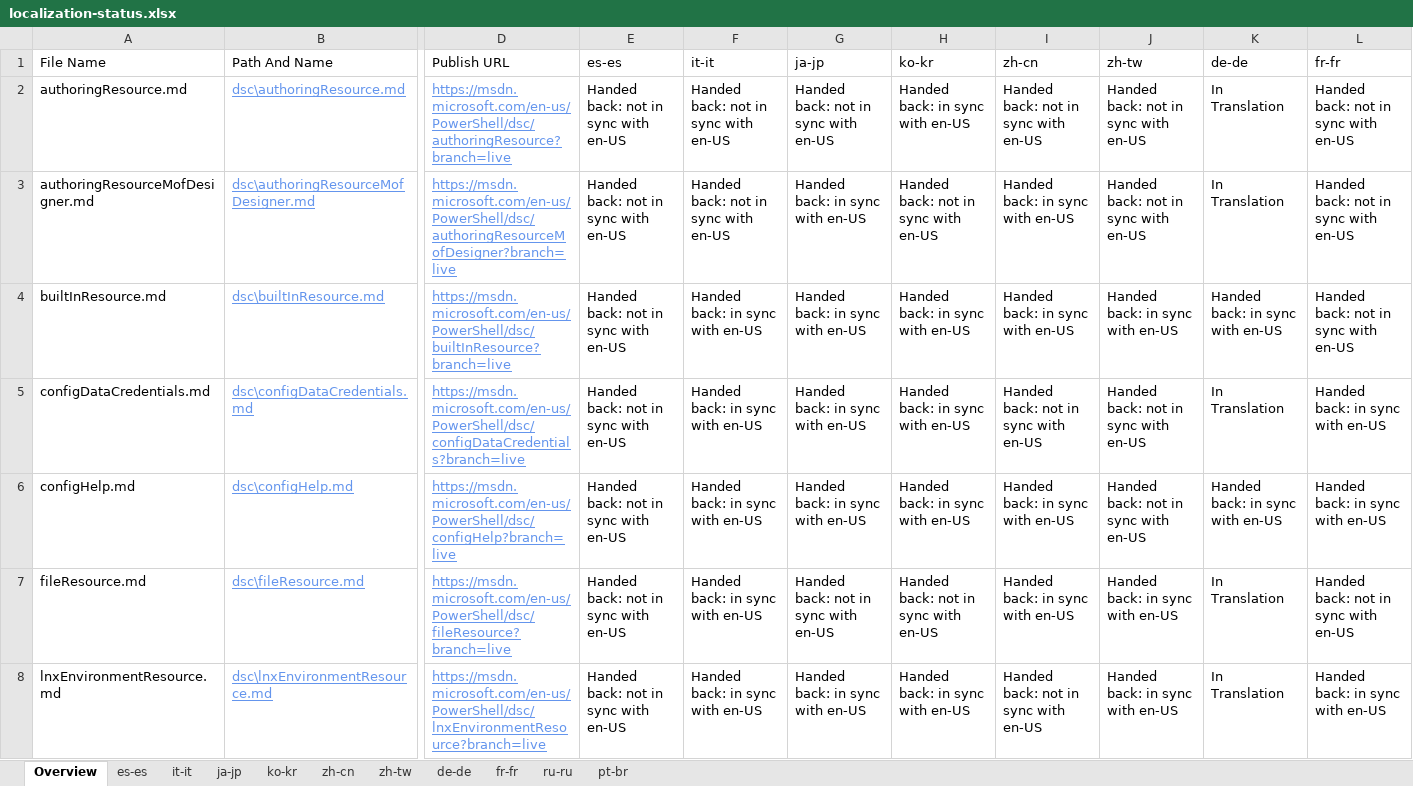
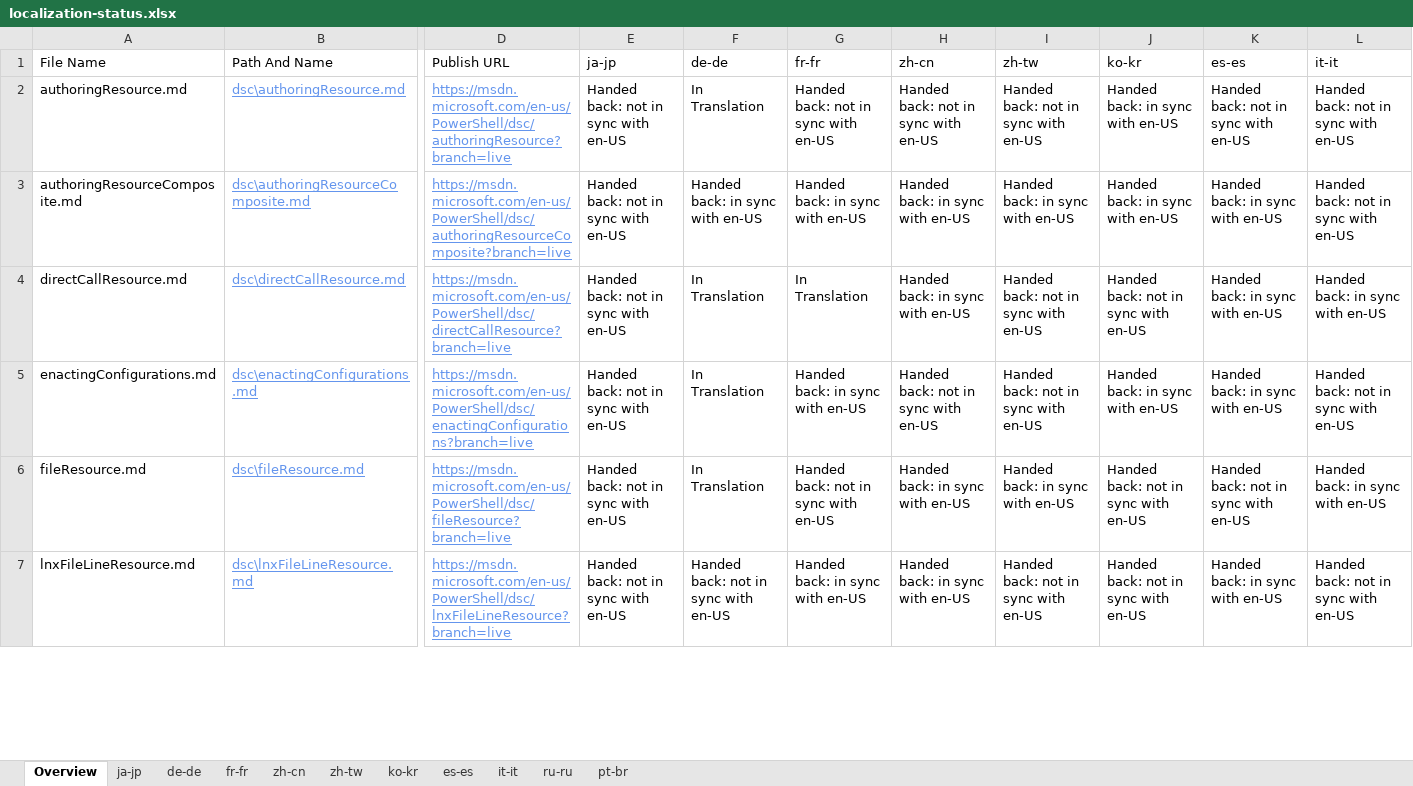
Before and after one commit to SonjaSaltzman/powerShell-Docs.handback, an Excel workbook: ol-handback/PowerShell/powerShell-Docs/live/localization-status.xlsx, sheet Overview, drawn as a sheet; only a part is shown, gaps mark what is left out; values as stored, in another font and other column widths than the file's, no borders; table styles not drawn; removed rows and columns are numbered as before the commit, all else as after; rows hold the shown columns only; the diff covers the shown part only; the diff names each change by its address in the sheet, - before the commit and + after, or states it on an @@ line.

Commit message:
Generate Report for Bilingual

```diff
--- a/ol-handback/PowerShell/powerShell-Docs/live/localization-status.xlsx (sheet Overview)
+++ b/ol-handback/PowerShell/powerShell-Docs/live/localization-status.xlsx (sheet Overview)
@@ sheet tab order changed: Overview | ja-jp | de-de | fr-fr | zh-cn | zh-tw | ko-kr | es-es | it-it | ru-ru | pt-br @@
-E1: es-es
+E1: ja-jp
-F1: it-it
+F1: de-de
-G1: ja-jp
+G1: fr-fr
-H1: ko-kr
+H1: zh-cn
-I1: zh-cn
+I1: zh-tw
-J1: zh-tw
+J1: ko-kr
-K1: de-de
+K1: es-es
-L1: fr-fr
+L1: it-it
-F2 (de-de): Handed back: not in sync with en-US
+F2 (de-de): In Translation
-H2 (zh-cn): Handed back: in sync with en-US
+H2 (zh-cn): Handed back: not in sync with en-US
-J2 (ko-kr): Handed back: not in sync with en-US
+J2 (ko-kr): Handed back: in sync with en-US
-K2 (es-es): In Translation
+K2 (es-es): Handed back: not in sync with en-US
-row 3: authoringResourceMofDesigner.md | dsc\authoringResourceMofDesigner.md | https://msdn.microsoft.com/en-us/PowerShell/dsc/authoringResourceMofDesigner?branch=live | Handed back: not in sync with en-US | Handed back: not in sync with en-US | Handed back: in sync with en-US | Handed back: not in sync with en-US | Handed back: in sync with en-US | Handed back: not in sync with en-US | In Translation | Handed back: not in sync with en-US
-A3 (File Name): builtInResource.md
+A3 (File Name): authoringResourceComposite.md
-B3 (Path And Name): dsc\builtInResource.md
+B3 (Path And Name): dsc\authoringResourceComposite.md
-D3 (Publish URL): https://msdn.microsoft.com/en-us/PowerShell/dsc/builtInResource?branch=live
+D3 (Publish URL): https://msdn.microsoft.com/en-us/PowerShell/dsc/authoringResourceComposite?branch=live
-A4 (File Name): configDataCredentials.md
+A4 (File Name): directCallResource.md
-B4 (Path And Name): dsc\configDataCredentials.md
+B4 (Path And Name): dsc\directCallResource.md
-D4 (Publish URL): https://msdn.microsoft.com/en-us/PowerShell/dsc/configDataCredentials?branch=live
+D4 (Publish URL): https://msdn.microsoft.com/en-us/PowerShell/dsc/directCallResource?branch=live
-F4:F6 (de-de): Handed back: in sync with en-US
+F4:F6 (de-de): In Translation
-G4 (fr-fr): Handed back: in sync with en-US
+G4 (fr-fr): In Translation
-K4 (es-es): In Translation
+K4 (es-es): Handed back: in sync with en-US
-A5 (File Name): configHelp.md
+A5 (File Name): enactingConfigurations.md
-B5 (Path And Name): dsc\configHelp.md
+B5 (Path And Name): dsc\enactingConfigurations.md
-D5 (Publish URL): https://msdn.microsoft.com/en-us/PowerShell/dsc/configHelp?branch=live
+D5 (Publish URL): https://msdn.microsoft.com/en-us/PowerShell/dsc/enactingConfigurations?branch=live
-H5 (zh-cn): Handed back: in sync with en-US
+H5 (zh-cn): Handed back: not in sync with en-US
-I5 (zh-tw): Handed back: in sync with en-US
+I5 (zh-tw): Handed back: not in sync with en-US
-J5 (ko-kr): Handed back: not in sync with en-US
+J5 (ko-kr): Handed back: in sync with en-US
-L5 (it-it): Handed back: in sync with en-US
+L5 (it-it): Handed back: not in sync with en-US
-H6 (zh-cn): Handed back: not in sync with en-US
+H6 (zh-cn): Handed back: in sync with en-US
-J6:J7 (ko-kr): Handed back: in sync with en-US
+J6:J7 (ko-kr): Handed back: not in sync with en-US
-K6 (es-es): In Translation
+K6 (es-es): Handed back: not in sync with en-US
-L6 (it-it): Handed back: not in sync with en-US
+L6 (it-it): Handed back: in sync with en-US
-A7 (File Name): lnxEnvironmentResource.md
+A7 (File Name): lnxFileLineResource.md
-B7 (Path And Name): dsc\lnxEnvironmentResource.md
+B7 (Path And Name): dsc\lnxFileLineResource.md
-D7 (Publish URL): https://msdn.microsoft.com/en-us/PowerShell/dsc/lnxEnvironmentResource?branch=live
+D7 (Publish URL): https://msdn.microsoft.com/en-us/PowerShell/dsc/lnxFileLineResource?branch=live
-F7 (de-de): Handed back: in sync with en-US
+F7 (de-de): Handed back: not in sync with en-US
-K7 (es-es): In Translation
+K7 (es-es): Handed back: in sync with en-US
-L7 (it-it): Handed back: in sync with en-US
+L7 (it-it): Handed back: not in sync with en-US
```
Also changed, not shown: 43 added rows, 42 removed rows and 533 edited cells elsewhere in this sheet.
